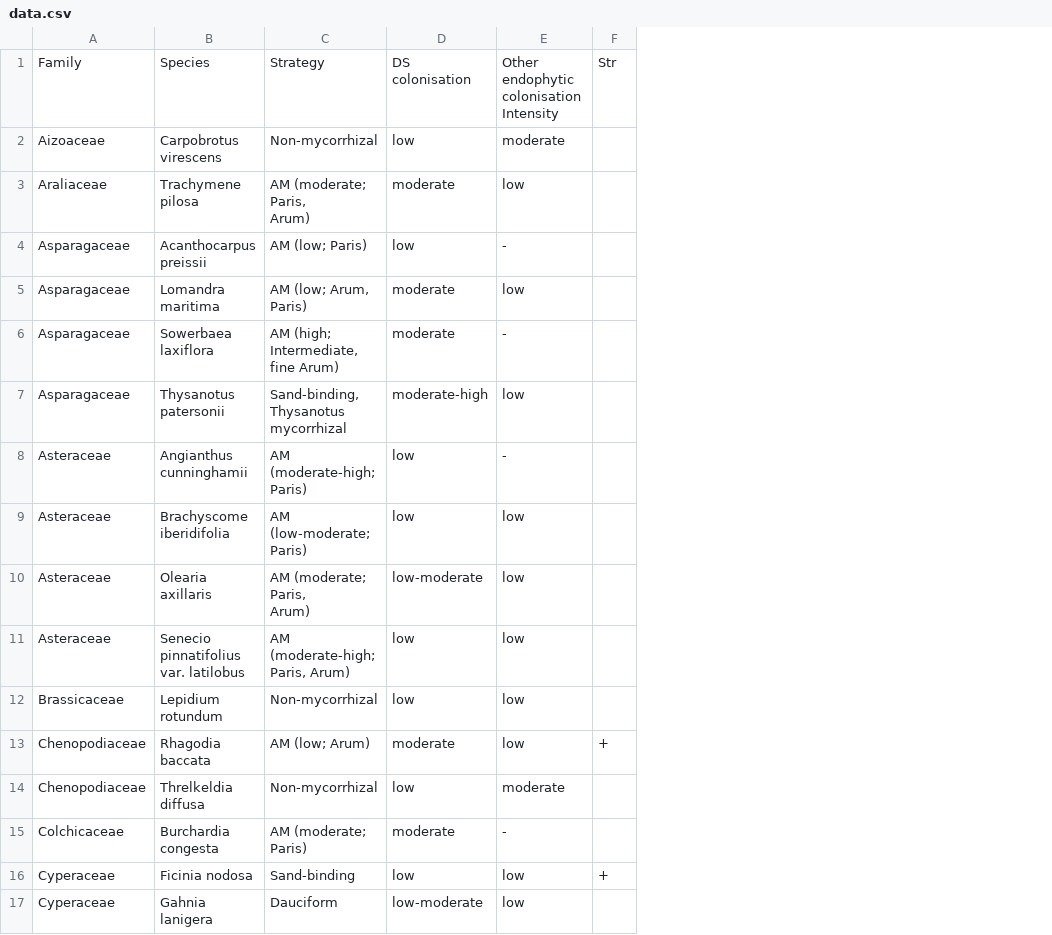
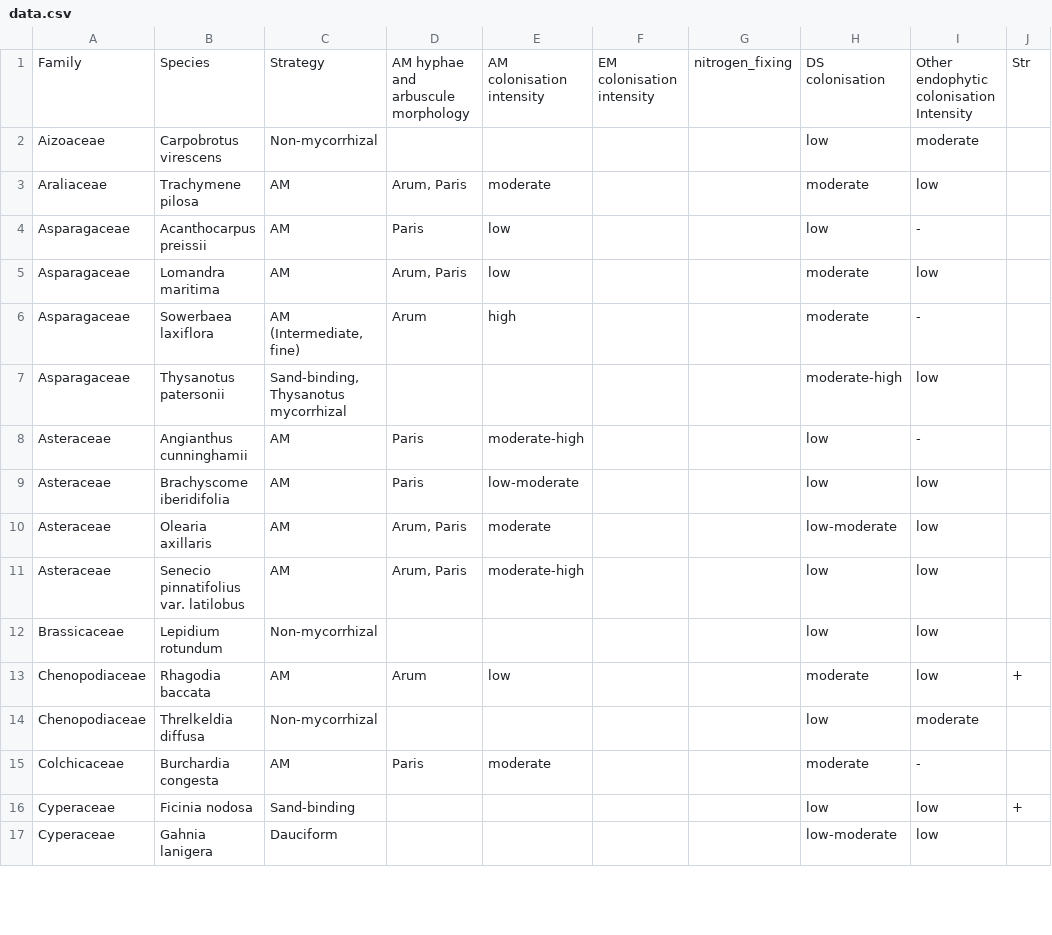
Before and after one commit to traitecoevo/threatened_species_traits, a CSV file: data/Zemunik_2015/data.csv, drawn as a sheet; only a part is shown; ↵ is a line break in a cell; the diff covers the shown part only; the diff names each change by its address in the sheet, - before the commit and + after, or states it on an @@ line.

```diff
--- a/data/Zemunik_2015/data.csv
+++ b/data/Zemunik_2015/data.csv
+column D, rows 1-15: AM hyphae and arbuscule morphology |  | Arum, Paris | Paris | Arum, Paris | Arum |  | Paris | Paris | Arum, Paris | Arum, Paris |  | Arum |  | Paris
+column E, rows 1-15: AM colonisation intensity |  | moderate | low | low | high |  | moderate-high | low-moderate | moderate | moderate-high |  | low |  | moderate
+column F, row 1: EM colonisation intensity
+column G, row 1: nitrogen_fixing
-C3: AM (moderate; Paris, ↵ Arum)
+C3: AM
-C4: AM (low; Paris)
+C4: AM
-C5: AM (low; Arum, Paris)
+C5: AM
-C6: AM (high; Intermediate, ↵ fine Arum)
+C6: AM (Intermediate, fine)
-C7: Sand-binding, ↵ Thysanotus mycorrhizal
+C7: Sand-binding, Thysanotus mycorrhizal
-C8: AM (moderate-high; ↵ Paris)
+C8: AM
-C9: AM (low-moderate; Paris)
+C9: AM
-C10: AM (moderate; Paris, ↵ Arum)
+C10: AM
-C11: AM (moderate-high; Paris, Arum)
+C11: AM
-C13: AM (low; Arum)
+C13: AM
-C15: AM (moderate; Paris)
+C15: AM
```
Also changed, not shown: 43 edited cells elsewhere in this file, data/Crone_2012/data.csv, data_extras/geologic_substrate_scores.csv, 11 other files.
